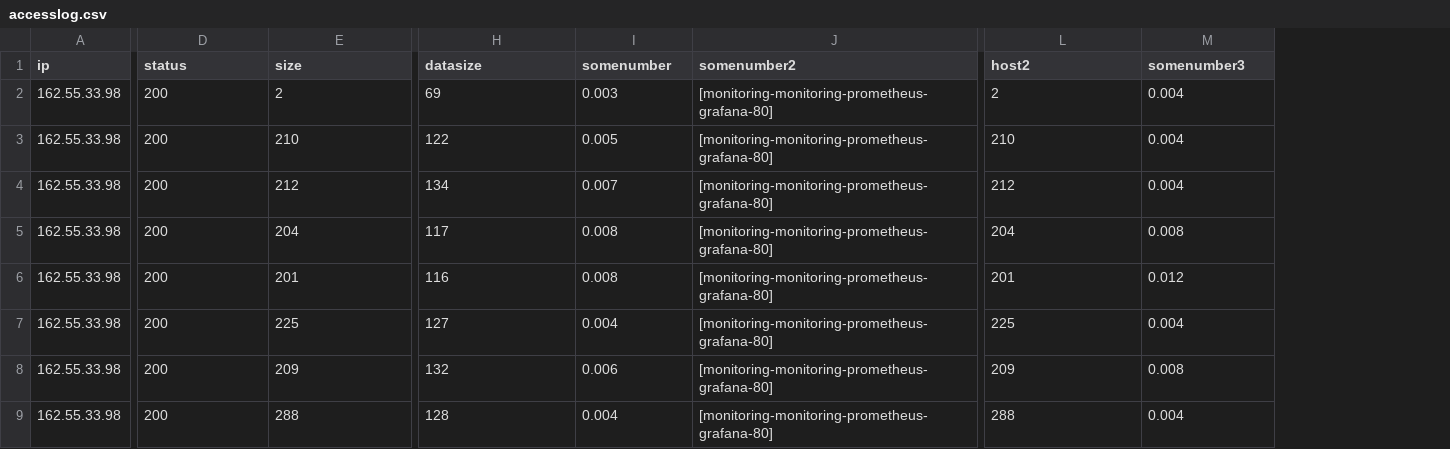
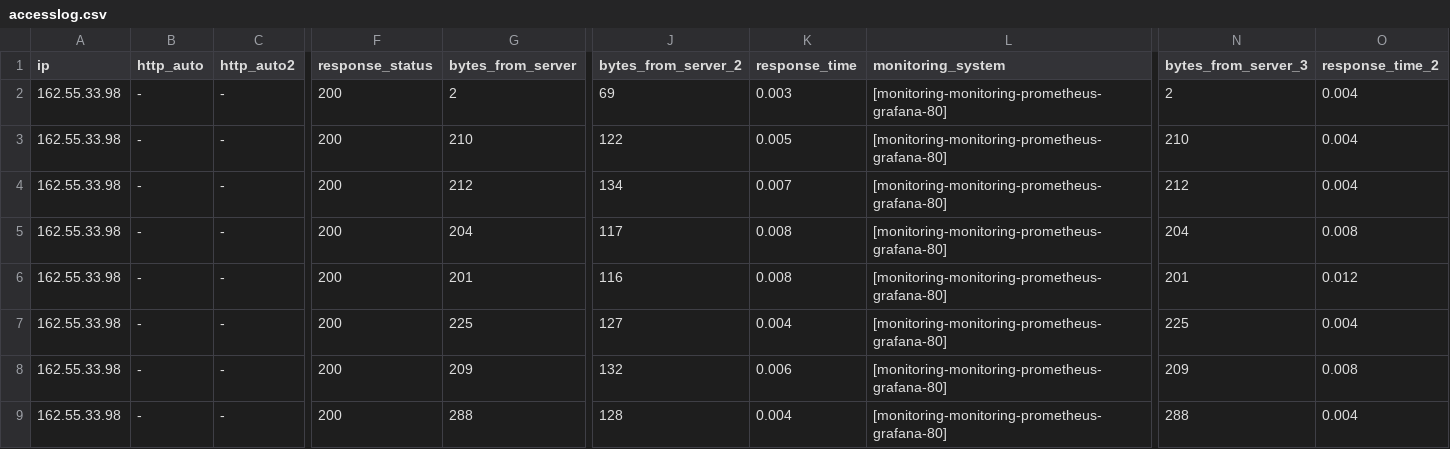
Before and after one commit to vladelleus/logfile_csv, a CSV file: accesslog.csv, drawn as a sheet; only a part is shown, gaps mark what is left out; addresses are those after the commit; the diff covers the shown part only; the diff names each change by its address in the sheet, - before the commit and + after, or states it on an @@ line.

```diff
--- a/accesslog.csv
+++ b/accesslog.csv
+column B (http_auto), rows 2-9: all -
+column C (http_auto2), rows 2-9: all -
-F1: status
+F1: response_status
-G1: size
+G1: bytes_from_server
-J1: datasize
+J1: bytes_from_server_2
-K1: somenumber
+K1: response_time
-L1: somenumber2
+L1: monitoring_system
-N1: host2
+N1: bytes_from_server_3
-O1: somenumber3
+O1: response_time_2
```
Also changed, not shown: 2 edited cells elsewhere in this file, 1 other file.
